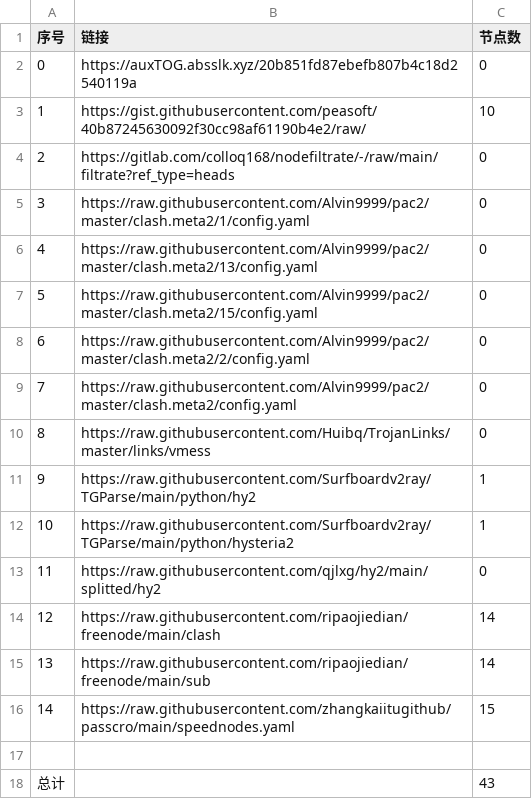
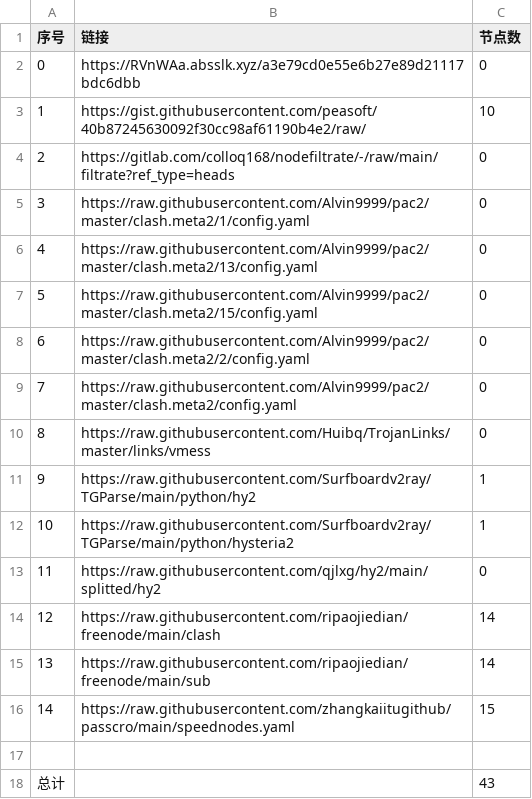
Before and after one commit to qiubei000/NoMoreWalls, a CSV file: list_result.csv, drawn as a sheet.

```diff
--- a/list_result.csv
+++ b/list_result.csv
@@ -1,3 +1,3 @@
 序号,链接,节点数
-0,https://auxTOG.absslk.xyz/20b851fd87ebefb807b4c18d2540119a,0
+0,https://RVnWAa.absslk.xyz/a3e79cd0e55e6b27e89d21117bdc6dbb,0
 1,https://gist.githubusercontent.com/peasoft/40b87245630092f30cc98af61190b4e2/raw/,10
```
Also changed, not shown: 3 other files.
